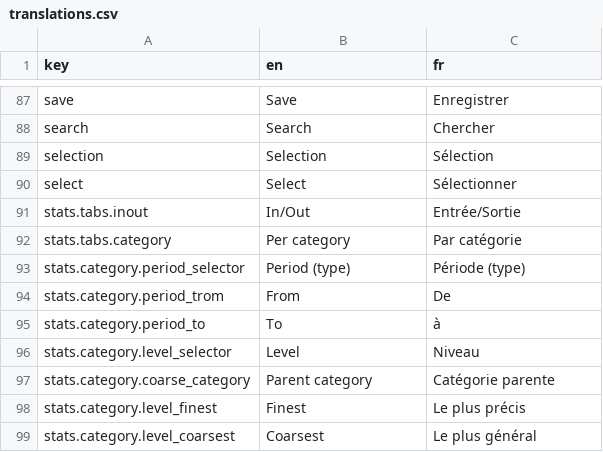
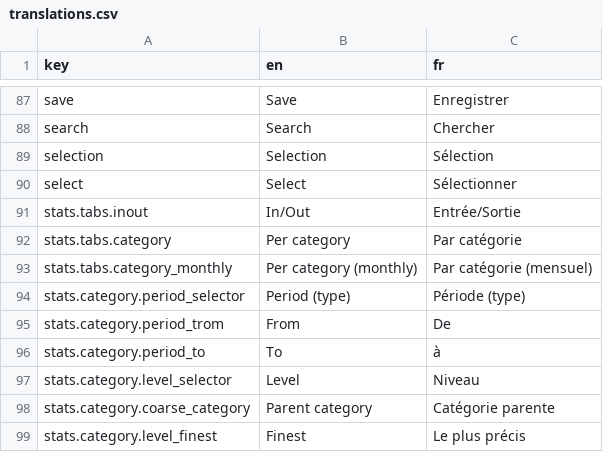
Before and after one commit to waliens/banking, a CSV file: frontend/src/locales/translations.csv, drawn as a sheet; only a part is shown, gaps mark what is left out; the shorter side is filled out with more unchanged rows.

Commit message:
implement monthly per category chart

```diff
--- a/frontend/src/locales/translations.csv
+++ b/frontend/src/locales/translations.csv
@@ -92,2 +92,3 @@ stats.tabs.inout,In/Out,Entrée/Sortie
 stats.tabs.category,Per category,Par catégorie
+stats.tabs.category_monthly,Per category (monthly),Par catégorie (mensuel)
 stats.category.period_selector,Period (type),Période (type)
```
Also changed, not shown: 3 other files.
